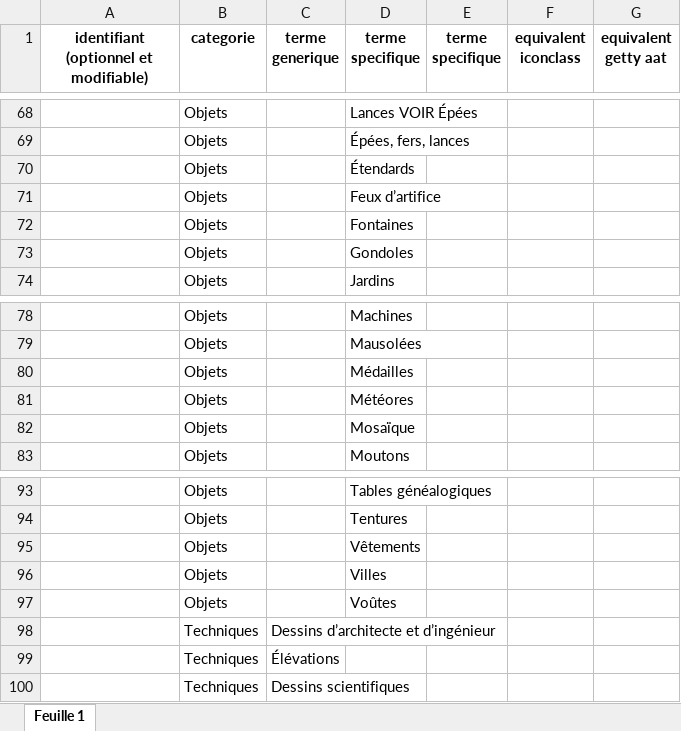
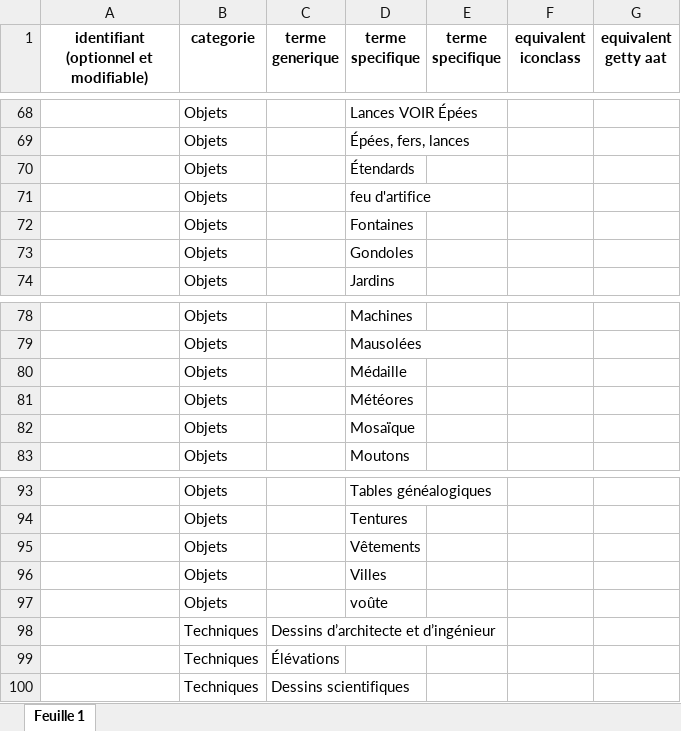
Before and after one commit to Amleth/SHERLOCK, an Excel workbook: sources/corpora_icono/mercure_galant/vocabulaire_indexation.xlsx, sheet Feuille 1, drawn as a sheet; only a part is shown, gaps mark what is left out; values as stored, in another font and other column widths than the file's, no borders; the diff names each change by its address in the sheet, - before the commit and + after, or states it on an @@ line.

```diff
--- a/sources/corpora_icono/mercure_galant/vocabulaire_indexation.xlsx (sheet Feuille 1)
+++ b/sources/corpora_icono/mercure_galant/vocabulaire_indexation.xlsx (sheet Feuille 1)
-D71 (terme specifique): Feux d’artifice
+D71 (terme specifique): feu d'artifice
-D80 (terme specifique): Médailles
+D80 (terme specifique): Médaille
-D97 (terme specifique): Voûtes
+D97 (terme specifique): voûte
```
Also changed, not shown: sources/corpora_icono/mercure_galant/mg_estampes.xlsx, 9 other files.
